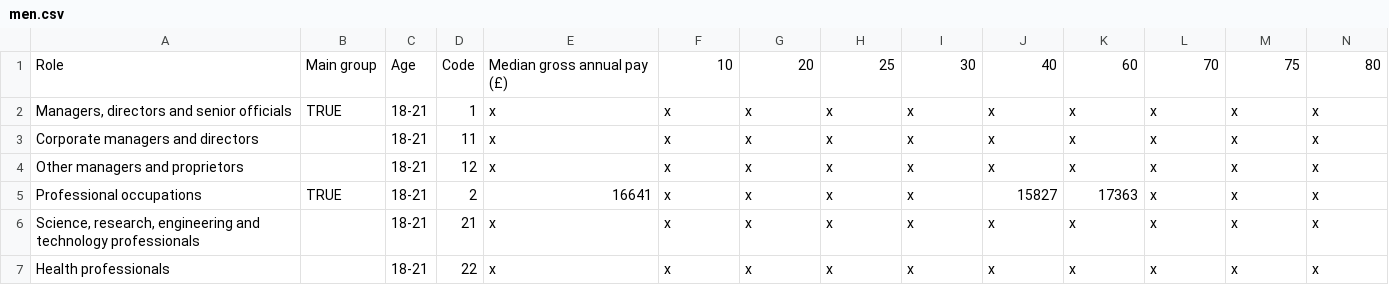
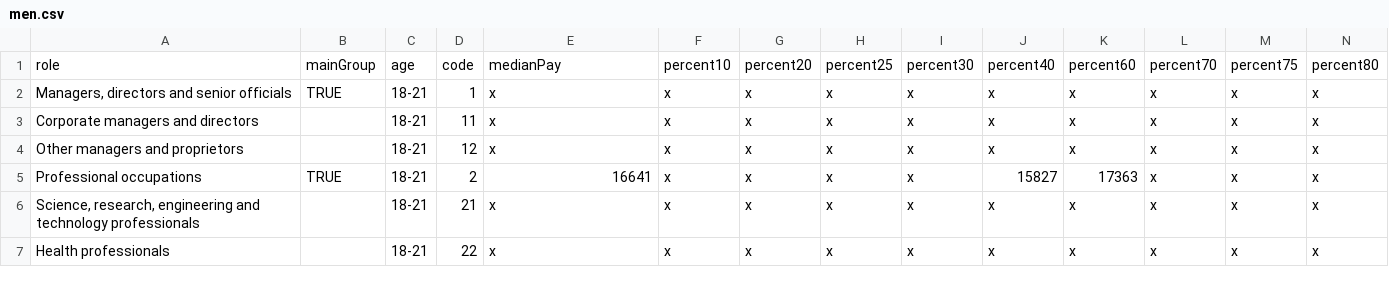
Before and after one commit to ft-interactive/pay-gap-calculator, a CSV file: client/data/men.csv, drawn as a sheet; only a part is shown; removed rows and columns are numbered as before the commit, all else as after; rows hold the shown columns only; the diff names each change by its address in the sheet, - before the commit and + after, or states it on an @@ line.

```diff
--- a/client/data/men.csv
+++ b/client/data/men.csv
-row 1: Role | Main group | Age | Code | Median gross annual pay (£) | 10 | 20 | 25 | 30 | 40 | 60 | 70 | 75 | 80
+row 1: role | mainGroup | age | code | medianPay | percent10 | percent20 | percent25 | percent30 | percent40 | percent60 | percent70 | percent75 | percent80
```
Also changed, not shown: client/data/women.csv, 3 other files.
